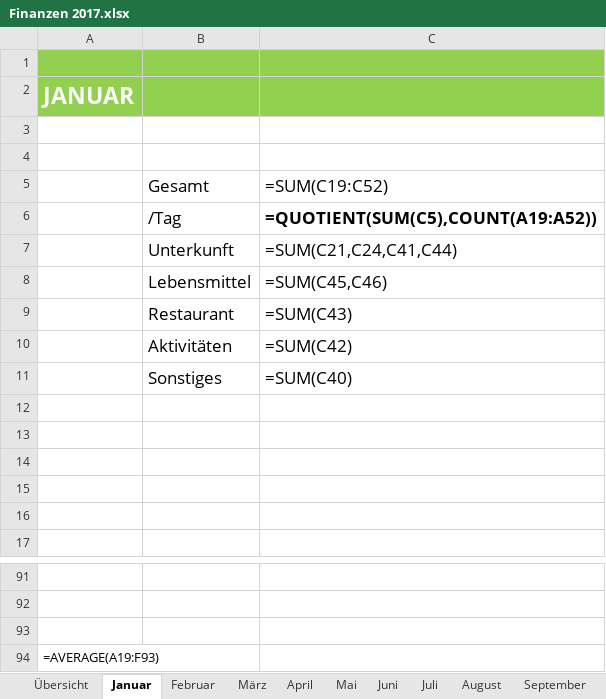
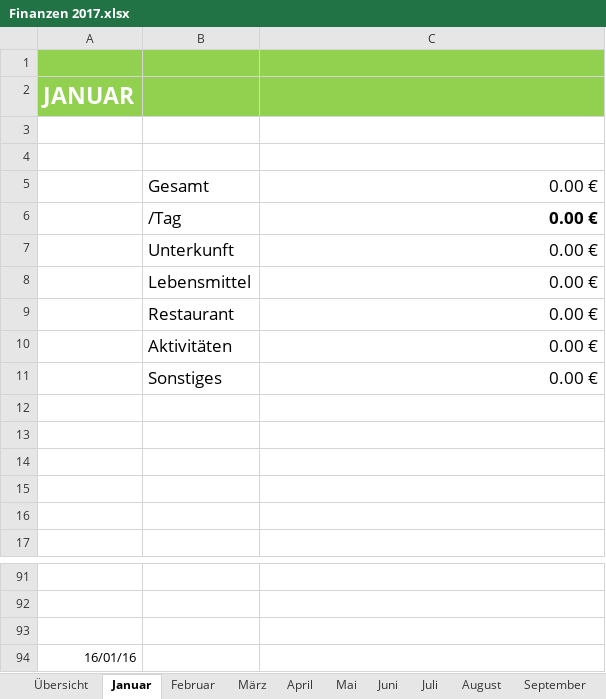
Before and after one commit to horropie/FiExcelOrg, an Excel workbook: ExcelHO/Finanzen 2017.xlsx, sheet Januar, drawn as a sheet; only a part is shown, gaps mark what is left out; values as stored, in another font and other column widths than the file's, no borders; formulas without a stored value are shown as written; the diff names each change by its address in the sheet, - before the commit and + after, or states it on an @@ line.

```diff
--- a/ExcelHO/Finanzen 2017.xlsx (sheet Januar)
+++ b/ExcelHO/Finanzen 2017.xlsx (sheet Januar)
-C5: =SUM(C19:C52)
+C5: 0.00 €
-C6: =QUOTIENT(SUM(C5),COUNT(A19:A52))
+C6: 0.00 €
-C7: =SUM(C21,C24,C41,C44)
+C7: 0.00 €
-C8: =SUM(C45,C46)
+C8: 0.00 €
-C9: =SUM(C43)
+C9: 0.00 €
-C10: =SUM(C42)
+C10: 0.00 €
-C11: =SUM(C40)
+C11: 0.00 €
-A94: =AVERAGE(A19:F93)
+A94: 16/01/16
```
Also changed, not shown: sheet Übersicht, sheet Mai, sheet Juni, sheet August, sheet Juli, sheet September, 6 more sheets, ExcelHO/Finanzen 2017_Test.xlsx, 1 other file.
